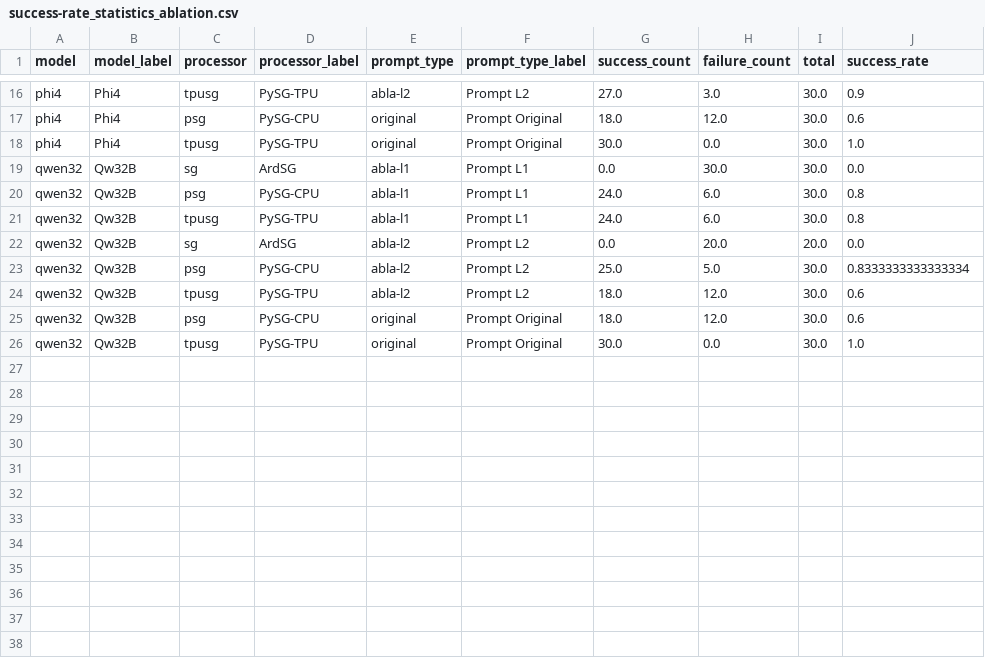
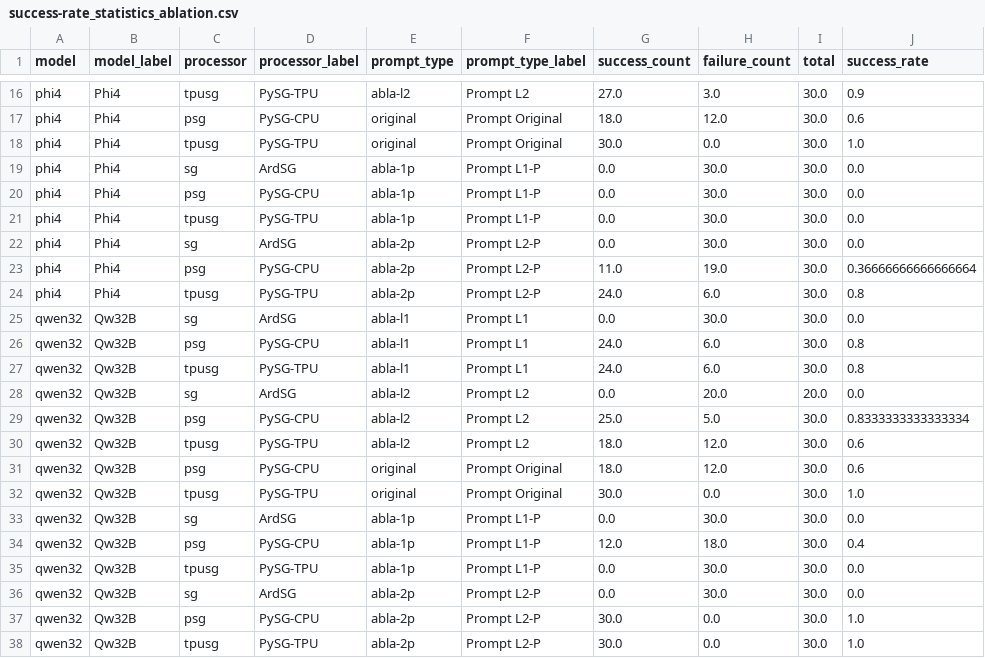
Before and after one commit to noahwo/benchmark-tinyml_llm-2026, a CSV file: plottings/success-rate_statistics_ablation.csv, drawn as a sheet; only a part is shown, gaps mark what is left out; the diff names each change by its address in the sheet, - before the commit and + after, or states it on an @@ line.

```diff
--- a/plottings/success-rate_statistics_ablation.csv
+++ b/plottings/success-rate_statistics_ablation.csv
+row 19: phi4 | Phi4 | sg | ArdSG | abla-1p | Prompt L1-P | 0.0 | 30.0 | 30.0 | 0.0
+row 20: phi4 | Phi4 | psg | PySG-CPU | abla-1p | Prompt L1-P | 0.0 | 30.0 | 30.0 | 0.0
+row 21: phi4 | Phi4 | tpusg | PySG-TPU | abla-1p | Prompt L1-P | 0.0 | 30.0 | 30.0 | 0.0
+row 22: phi4 | Phi4 | sg | ArdSG | abla-2p | Prompt L2-P | 0.0 | 30.0 | 30.0 | 0.0
+row 23: phi4 | Phi4 | psg | PySG-CPU | abla-2p | Prompt L2-P | 11.0 | 19.0 | 30.0 | 0.36666666666666664
+row 24: phi4 | Phi4 | tpusg | PySG-TPU | abla-2p | Prompt L2-P | 24.0 | 6.0 | 30.0 | 0.8
+row 33: qwen32 | Qw32B | sg | ArdSG | abla-1p | Prompt L1-P | 0.0 | 30.0 | 30.0 | 0.0
+row 34: qwen32 | Qw32B | psg | PySG-CPU | abla-1p | Prompt L1-P | 12.0 | 18.0 | 30.0 | 0.4
+row 35: qwen32 | Qw32B | tpusg | PySG-TPU | abla-1p | Prompt L1-P | 0.0 | 30.0 | 30.0 | 0.0
+row 36: qwen32 | Qw32B | sg | ArdSG | abla-2p | Prompt L2-P | 0.0 | 30.0 | 30.0 | 0.0
+row 37: qwen32 | Qw32B | psg | PySG-CPU | abla-2p | Prompt L2-P | 30.0 | 0.0 | 30.0 | 1.0
+row 38: qwen32 | Qw32B | tpusg | PySG-TPU | abla-2p | Prompt L2-P | 30.0 | 0.0 | 30.0 | 1.0
```
Also changed, not shown: plottings/ablation-results_statistics.csv, 13 other files.
